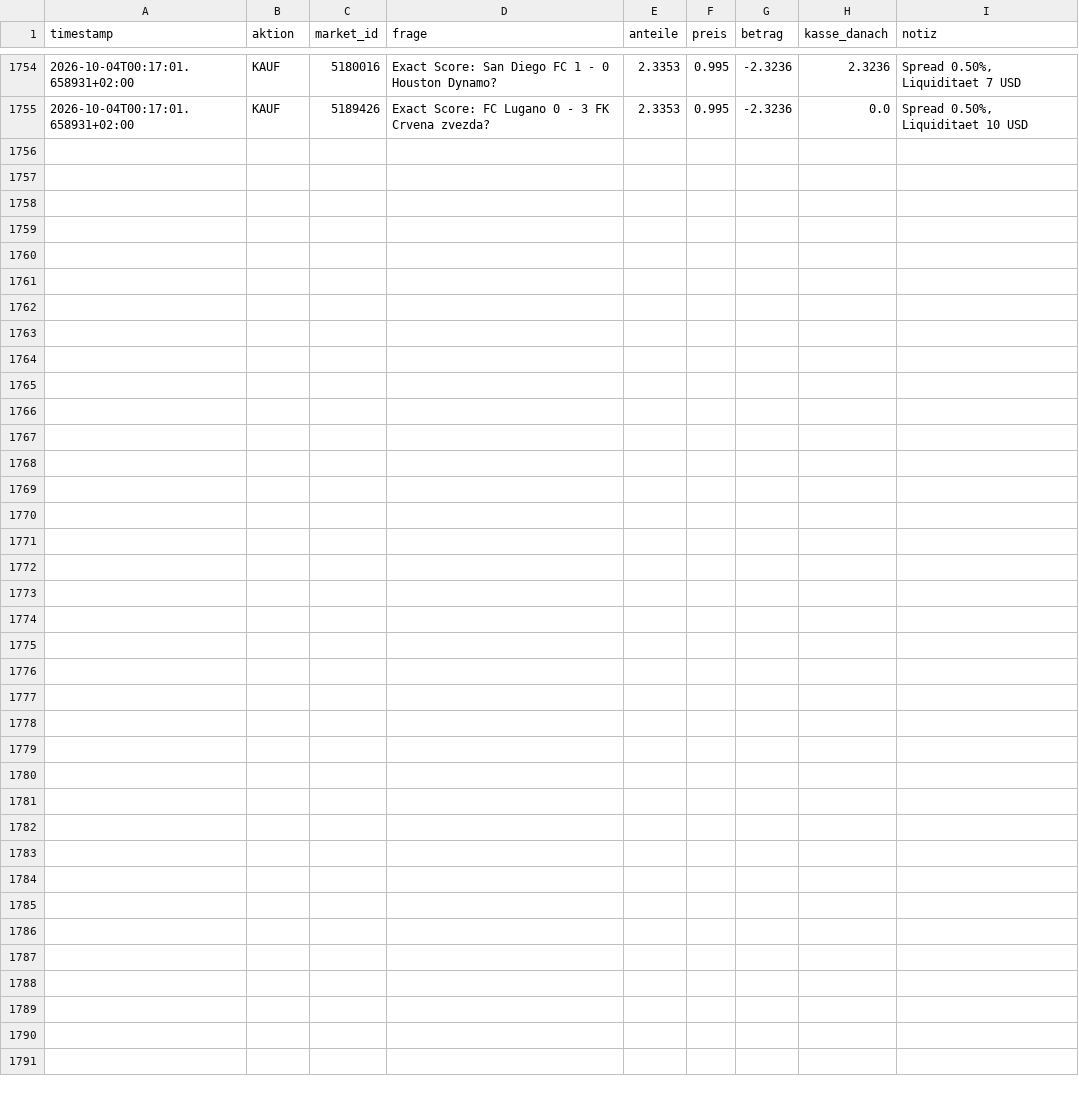
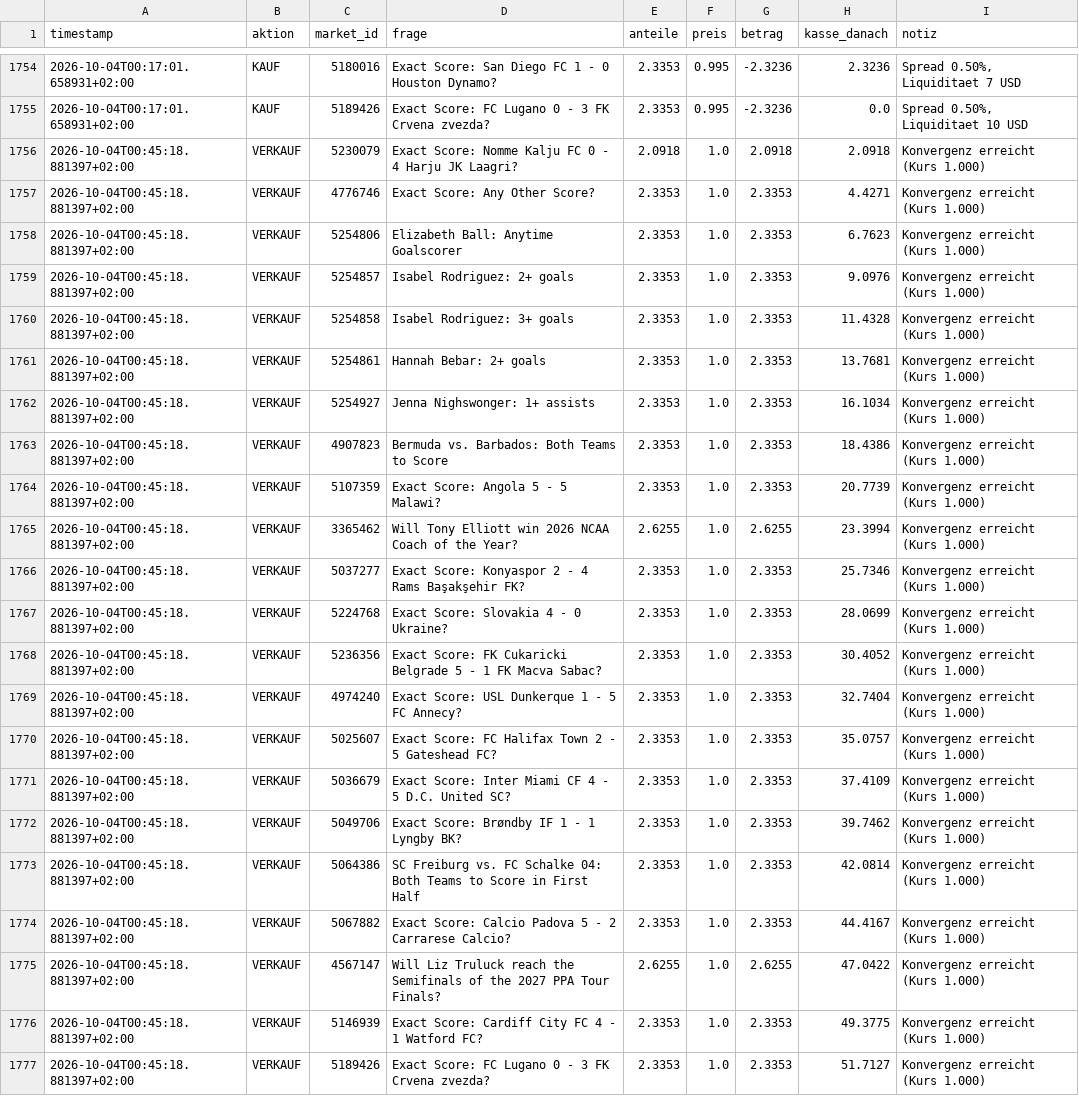
Before and after one commit to rouvenwieland/polymarket-scanner, a CSV file: data/fund_trades_bestcase.csv, drawn as a sheet; only a part is shown, gaps mark what is left out; the diff names each change by its address in the sheet, - before the commit and + after, or states it on an @@ line.

```diff
--- a/data/fund_trades_bestcase.csv
+++ b/data/fund_trades_bestcase.csv
+row 1756: 2026-10-04T00:45:18.881397+02:00 | VERKAUF | 5230079 | Exact Score: Nomme Kalju FC 0 - 4 Harju JK Laagri? | 2.0918 | 1.0 | 2.0918 | 2.0918 | Konvergenz erreicht (Kurs 1.000)
+row 1757: 2026-10-04T00:45:18.881397+02:00 | VERKAUF | 4776746 | Exact Score: Any Other Score? | 2.3353 | 1.0 | 2.3353 | 4.4271 | Konvergenz erreicht (Kurs 1.000)
+row 1758: 2026-10-04T00:45:18.881397+02:00 | VERKAUF | 5254806 | Elizabeth Ball: Anytime Goalscorer | 2.3353 | 1.0 | 2.3353 | 6.7623 | Konvergenz erreicht (Kurs 1.000)
+row 1759: 2026-10-04T00:45:18.881397+02:00 | VERKAUF | 5254857 | Isabel Rodriguez: 2+ goals | 2.3353 | 1.0 | 2.3353 | 9.0976 | Konvergenz erreicht (Kurs 1.000)
+row 1760: 2026-10-04T00:45:18.881397+02:00 | VERKAUF | 5254858 | Isabel Rodriguez: 3+ goals | 2.3353 | 1.0 | 2.3353 | 11.4328 | Konvergenz erreicht (Kurs 1.000)
+row 1761: 2026-10-04T00:45:18.881397+02:00 | VERKAUF | 5254861 | Hannah Bebar: 2+ goals | 2.3353 | 1.0 | 2.3353 | 13.7681 | Konvergenz erreicht (Kurs 1.000)
+row 1762: 2026-10-04T00:45:18.881397+02:00 | VERKAUF | 5254927 | Jenna Nighswonger: 1+ assists | 2.3353 | 1.0 | 2.3353 | 16.1034 | Konvergenz erreicht (Kurs 1.000)
+row 1763: 2026-10-04T00:45:18.881397+02:00 | VERKAUF | 4907823 | Bermuda vs. Barbados: Both Teams to Score | 2.3353 | 1.0 | 2.3353 | 18.4386 | Konvergenz erreicht (Kurs 1.000)
+row 1764: 2026-10-04T00:45:18.881397+02:00 | VERKAUF | 5107359 | Exact Score: Angola 5 - 5 Malawi? | 2.3353 | 1.0 | 2.3353 | 20.7739 | Konvergenz erreicht (Kurs 1.000)
+row 1765: 2026-10-04T00:45:18.881397+02:00 | VERKAUF | 3365462 | Will Tony Elliott win 2026 NCAA Coach of the Year? | 2.6255 | 1.0 | 2.6255 | 23.3994 | Konvergenz erreicht (Kurs 1.000)
+row 1766: 2026-10-04T00:45:18.881397+02:00 | VERKAUF | 5037277 | Exact Score: Konyaspor 2 - 4 Rams Başakşehir FK? | 2.3353 | 1.0 | 2.3353 | 25.7346 | Konvergenz erreicht (Kurs 1.000)
+row 1767: 2026-10-04T00:45:18.881397+02:00 | VERKAUF | 5224768 | Exact Score: Slovakia 4 - 0 Ukraine? | 2.3353 | 1.0 | 2.3353 | 28.0699 | Konvergenz erreicht (Kurs 1.000)
+row 1768: 2026-10-04T00:45:18.881397+02:00 | VERKAUF | 5236356 | Exact Score: FK Cukaricki Belgrade 5 - 1 FK Macva Sabac? | 2.3353 | 1.0 | 2.3353 | 30.4052 | Konvergenz erreicht (Kurs 1.000)
+row 1769: 2026-10-04T00:45:18.881397+02:00 | VERKAUF | 4974240 | Exact Score: USL Dunkerque 1 - 5 FC Annecy? | 2.3353 | 1.0 | 2.3353 | 32.7404 | Konvergenz erreicht (Kurs 1.000)
+row 1770: 2026-10-04T00:45:18.881397+02:00 | VERKAUF | 5025607 | Exact Score: FC Halifax Town 2 - 5 Gateshead FC? | 2.3353 | 1.0 | 2.3353 | 35.0757 | Konvergenz erreicht (Kurs 1.000)
+row 1771: 2026-10-04T00:45:18.881397+02:00 | VERKAUF | 5036679 | Exact Score: Inter Miami CF 4 - 5 D.C. United SC? | 2.3353 | 1.0 | 2.3353 | 37.4109 | Konvergenz erreicht (Kurs 1.000)
+row 1772: 2026-10-04T00:45:18.881397+02:00 | VERKAUF | 5049706 | Exact Score: Brøndby IF 1 - 1 Lyngby BK? | 2.3353 | 1.0 | 2.3353 | 39.7462 | Konvergenz erreicht (Kurs 1.000)
+row 1773: 2026-10-04T00:45:18.881397+02:00 | VERKAUF | 5064386 | SC Freiburg vs. FC Schalke 04: Both Teams to Score in First Half | 2.3353 | 1.0 | 2.3353 | 42.0814 | Konvergenz erreicht (Kurs 1.000)
+row 1774: 2026-10-04T00:45:18.881397+02:00 | VERKAUF | 5067882 | Exact Score: Calcio Padova 5 - 2 Carrarese Calcio? | 2.3353 | 1.0 | 2.3353 | 44.4167 | Konvergenz erreicht (Kurs 1.000)
+row 1775: 2026-10-04T00:45:18.881397+02:00 | VERKAUF | 4567147 | Will Liz Truluck reach the Semifinals of the 2027 PPA Tour Finals? | 2.6255 | 1.0 | 2.6255 | 47.0422 | Konvergenz erreicht (Kurs 1.000)
+row 1776: 2026-10-04T00:45:18.881397+02:00 | VERKAUF | 5146939 | Exact Score: Cardiff City FC 4 - 1 Watford FC? | 2.3353 | 1.0 | 2.3353 | 49.3775 | Konvergenz erreicht (Kurs 1.000)
+row 1777: 2026-10-04T00:45:18.881397+02:00 | VERKAUF | 5189426 | Exact Score: FC Lugano 0 - 3 FK Crvena zvezda? | 2.3353 | 1.0 | 2.3353 | 51.7127 | Konvergenz erreicht (Kurs 1.000)
```
Also changed, not shown: data/fund_history.csv, data/fund_history_aggressive.csv, 5 other files.
